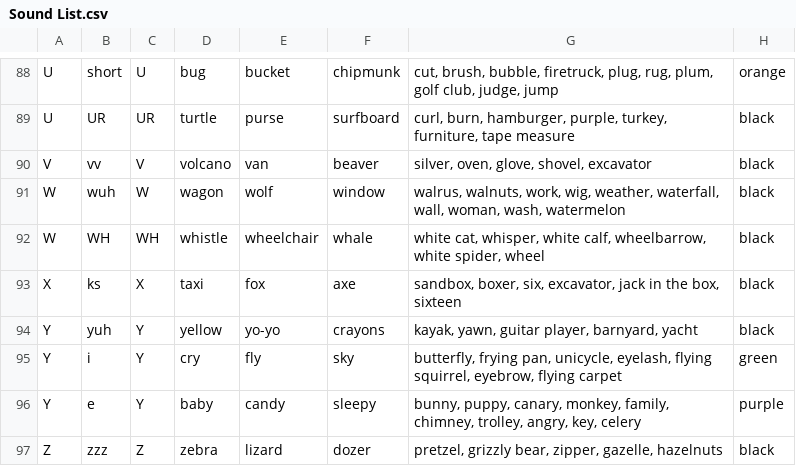
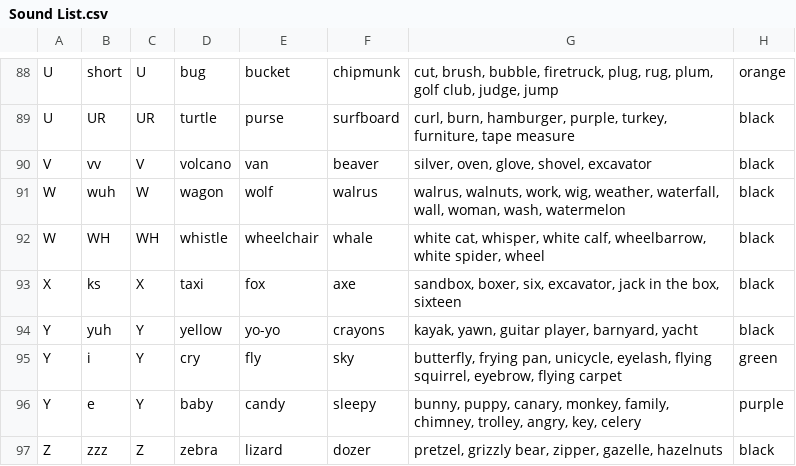
Before and after one commit to rohanrk/Brainy-Phonics, a CSV file: Phonics/Content Model/CSVs/Sound List.csv, drawn as a sheet; only a part is shown, gaps mark what is left out.

Commit message:
Replace 'window' with 'walrus' as example for 'w' letter

```diff
--- a/Phonics/Content Model/CSVs/Sound List.csv
+++ b/Phonics/Content Model/CSVs/Sound List.csv
@@ -90,3 +90,3 @@ U,UR,UR,turtle,purse,surfboard,"curl, burn, hamburger, purple, turkey, furniture
 V,vv,V,volcano,van,beaver,"silver, oven, glove, shovel, excavator", black
-W,wuh,W,wagon,wolf,window,"walrus, walnuts, work, wig, weather, waterfall, wall, woman, wash, watermelon", black
+W,wuh,W,wagon,wolf,walrus,"walrus, walnuts, work, wig, weather, waterfall, wall, woman, wash, watermelon", black
 W,WH,WH,whistle,wheelchair,whale,"white cat, whisper, white calf, wheelbarrow, white spider, wheel", black
```
